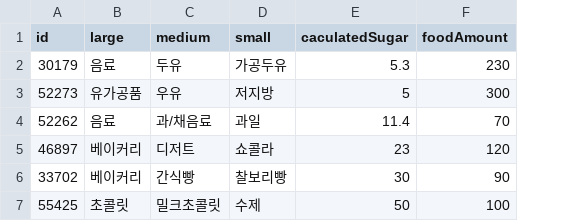
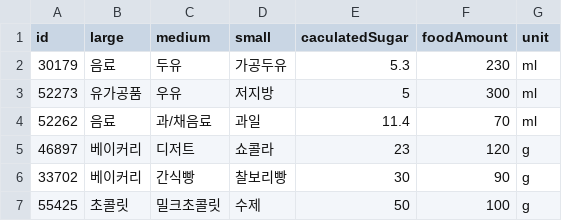
Before and after one commit to jsh9611/Realm3, a CSV file: userDumyData.csv, drawn as a sheet; the diff names each change by its address in the sheet, - before the commit and + after, or states it on an @@ line.

```diff
--- a/userDumyData.csv
+++ b/userDumyData.csv
+column G (unit), rows 2-7: ml | ml | ml | g | g | g
```
Also changed, not shown: 3 other files.
